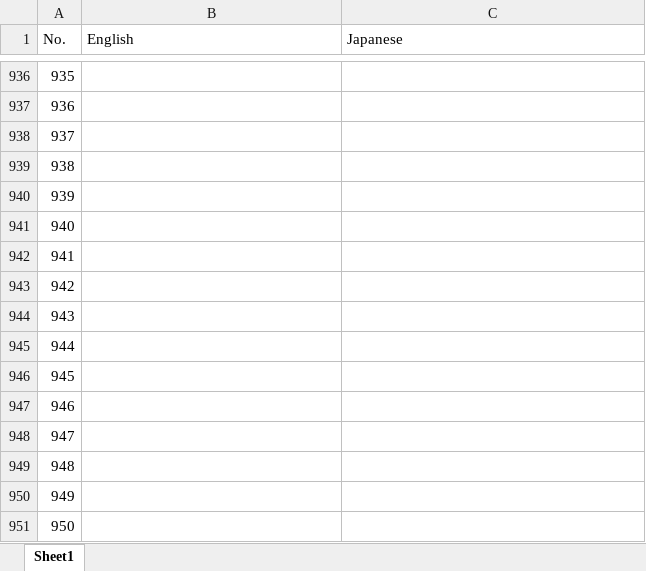
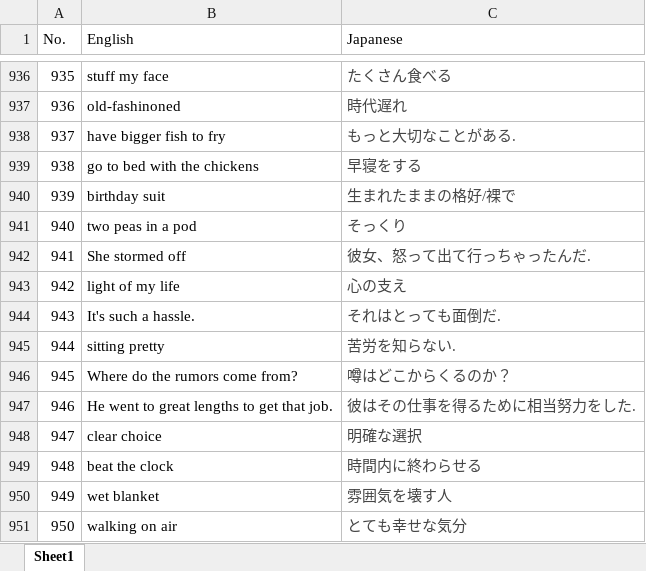
Before and after one commit to riy0/word_book, an Excel workbook: phrases.xlsx, sheet Sheet1, drawn as a sheet; only a part is shown, gaps mark what is left out; values as stored, in another font and other column widths than the file's, no borders; the diff covers the shown part only; the diff names each change by its address in the sheet, - before the commit and + after, or states it on an @@ line.

```diff
--- a/phrases.xlsx (sheet Sheet1)
+++ b/phrases.xlsx (sheet Sheet1)
-B936 (English): (empty)
+B936 (English): stuff my face
-C936 (Japanese): (empty)
+C936 (Japanese): たくさん食べる
-B937 (English): (empty)
+B937 (English): old-fashinoned
-C937 (Japanese): (empty)
+C937 (Japanese): 時代遅れ
-B938 (English): (empty)
+B938 (English): have bigger fish to fry
-C938 (Japanese): (empty)
+C938 (Japanese): もっと大切なことがある.
-B939 (English): (empty)
+B939 (English): go to bed with the chickens
-C939 (Japanese): (empty)
+C939 (Japanese): 早寝をする
-B940 (English): (empty)
+B940 (English): birthday suit
-C940 (Japanese): (empty)
+C940 (Japanese): 生まれたままの格好/裸で
-B941 (English): (empty)
+B941 (English): two peas in a pod
-C941 (Japanese): (empty)
+C941 (Japanese): そっくり
-B942 (English): (empty)
+B942 (English): She stormed off
-C942 (Japanese): (empty)
+C942 (Japanese): 彼女、怒って出て行っちゃったんだ.
-B943 (English): (empty)
+B943 (English): light of my life
-C943 (Japanese): (empty)
+C943 (Japanese): 心の支え
-B944 (English): (empty)
+B944 (English): It's such a hassle.
-C944 (Japanese): (empty)
+C944 (Japanese): それはとっても面倒だ.
-B945 (English): (empty)
+B945 (English): sitting pretty
-C945 (Japanese): (empty)
+C945 (Japanese): 苦労を知らない.
-B946 (English): (empty)
+B946 (English): Where do the rumors come from?
-C946 (Japanese): (empty)
+C946 (Japanese): 噂はどこからくるのか？
-B947 (English): (empty)
+B947 (English): He went to great lengths to get that job.
-C947 (Japanese): (empty)
+C947 (Japanese): 彼はその仕事を得るために相当努力をした.
-B948 (English): (empty)
+B948 (English): clear choice
-C948 (Japanese): (empty)
+C948 (Japanese): 明確な選択
-B949 (English): (empty)
+B949 (English): beat the clock
-C949 (Japanese): (empty)
+C949 (Japanese): 時間内に終わらせる
-B950 (English): (empty)
+B950 (English): wet blanket
-C950 (Japanese): (empty)
+C950 (Japanese): 雰囲気を壊す人
-B951 (English): (empty)
+B951 (English): walking on air
-C951 (Japanese): (empty)
+C951 (Japanese): とても幸せな気分
```
Also changed, not shown: 130 edited cells elsewhere in this sheet.
